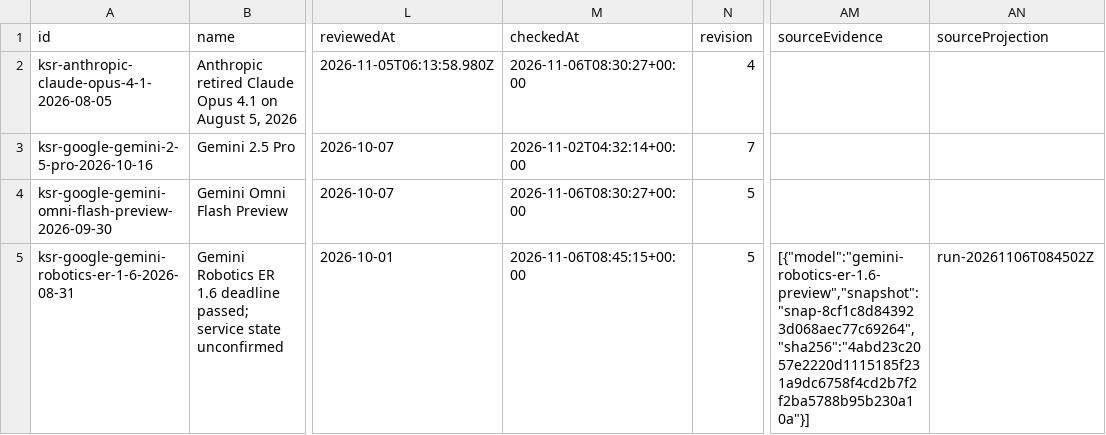
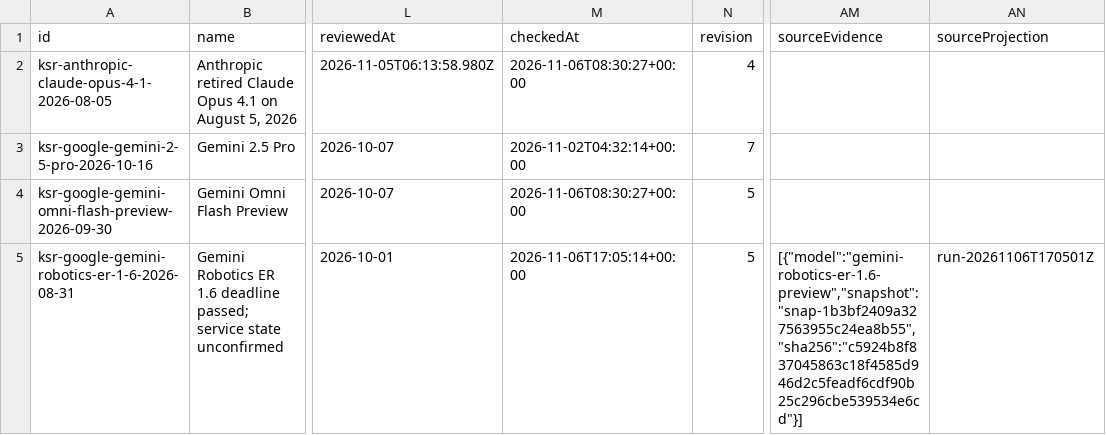
Before and after one commit to kingy-ai/open-data, a CSV file: datasets/kingy-ai-shutdowns-and-deadlines/deadlines.csv, drawn as a sheet; only a part is shown, gaps mark what is left out; the diff covers the shown part only; the diff names each change by its address in the sheet, - before the commit and + after, or states it on an @@ line.

```diff
--- a/datasets/kingy-ai-shutdowns-and-deadlines/deadlines.csv
+++ b/datasets/kingy-ai-shutdowns-and-deadlines/deadlines.csv
-M5 (checkedAt): 2026-11-06T08:45:15+00:00
+M5 (checkedAt): 2026-11-06T17:05:14+00:00
-AM5 (sourceEvidence): [{"model":"gemini-robotics-er-1.6-preview","snapshot":"snap-8cf1c8d843923d068aec77c69264","sha256":"4abd23c2057e2220d1115185f231a9dc6758f4cd2b7f2f2ba5788b95b230a10a"}]
+AM5 (sourceEvidence): [{"model":"gemini-robotics-er-1.6-preview","snapshot":"snap-1b3bf2409a327563955c24ea8b55","sha256":"c5924b8f837045863c18f4585d946d2c5feadf6cdf90b25c296cbe539534e6cd"}]
-AN5 (sourceProjection): run-20261106T084502Z
+AN5 (sourceProjection): run-20261106T170501Z
```
Also changed, not shown: 3 edited cells elsewhere in this file, 4 other files.
